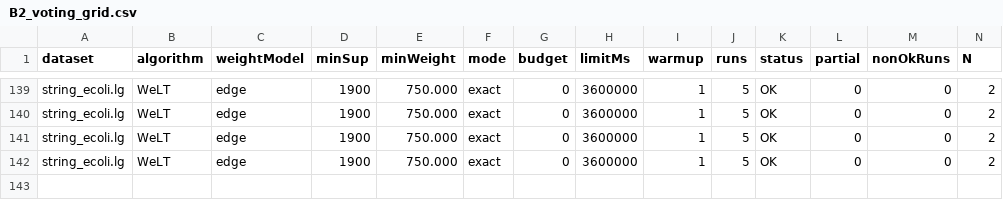
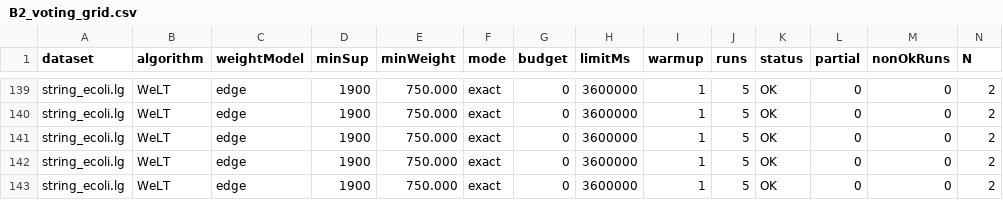
Before and after one commit to tran-minh-thai/welt-weighted-fsm, a CSV file: results/v2_revision/20261019_1251_Admin-PC/B2_voting_grid.csv, drawn as a sheet; only a part is shown, gaps mark what is left out; rows hold the shown columns only; the diff names each change by its address in the sheet, - before the commit and + after, or states it on an @@ line.

Commit message:
Results: WeLT string_ecoli.lg minSup=1900 tau_w=750: OK

```diff
--- a/results/v2_revision/20261019_1251_Admin-PC/B2_voting_grid.csv
+++ b/results/v2_revision/20261019_1251_Admin-PC/B2_voting_grid.csv
+row 143: string_ecoli.lg | WeLT | edge | 1900 | 750.000 | exact | 0 | 3600000 | 1 | 5 | OK | 0 | 0 | 2
```
